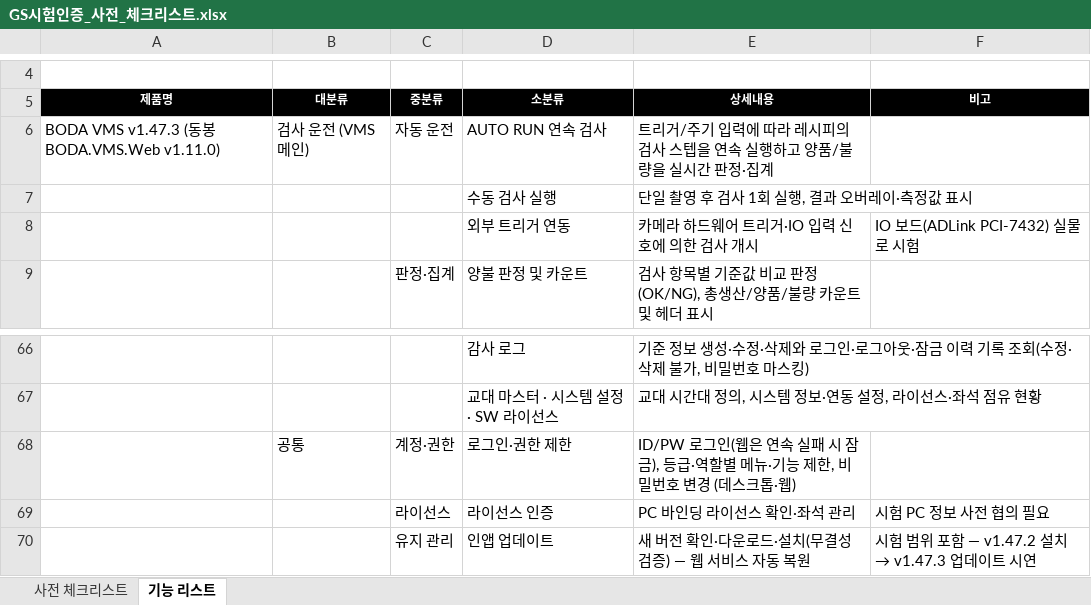
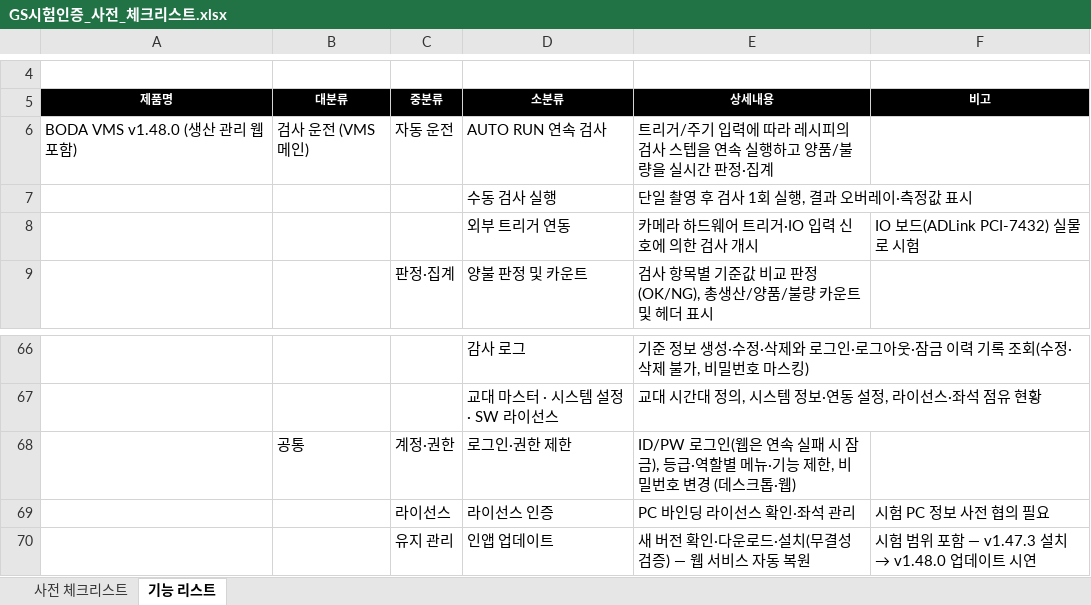
Before and after one commit to j2ase1862/VMS, an Excel workbook: GS시험인증_사전_체크리스트.xlsx, sheet 기능 리스트, drawn as a sheet; only a part is shown, gaps mark what is left out; values as stored, in another font and other column widths than the file's, no borders; the diff names each change by its address in the sheet, - before the commit and + after, or states it on an @@ line.

```diff
--- a/GS시험인증_사전_체크리스트.xlsx (sheet 기능 리스트)
+++ b/GS시험인증_사전_체크리스트.xlsx (sheet 기능 리스트)
-A6 (제품명): BODA VMS v1.47.3 (동봉 BODA.VMS.Web v1.11.0)
+A6 (제품명): BODA VMS v1.48.0 (생산 관리 웹 포함)
@@ F70 (비고): 시험 범위 포함 — v1.47.2 설치 → v1.47.3 업데이트 시연 → 시험 범위 포함 — v1.47.3 설치 → v1.48.0 업데이트 시연 @@
```
Also changed, not shown: sheet 사전 체크리스트, 3 other files.
